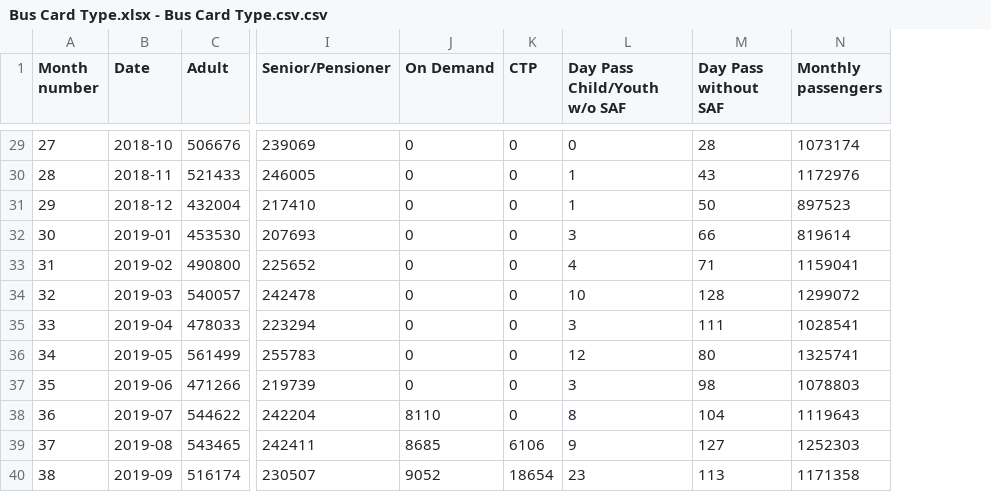
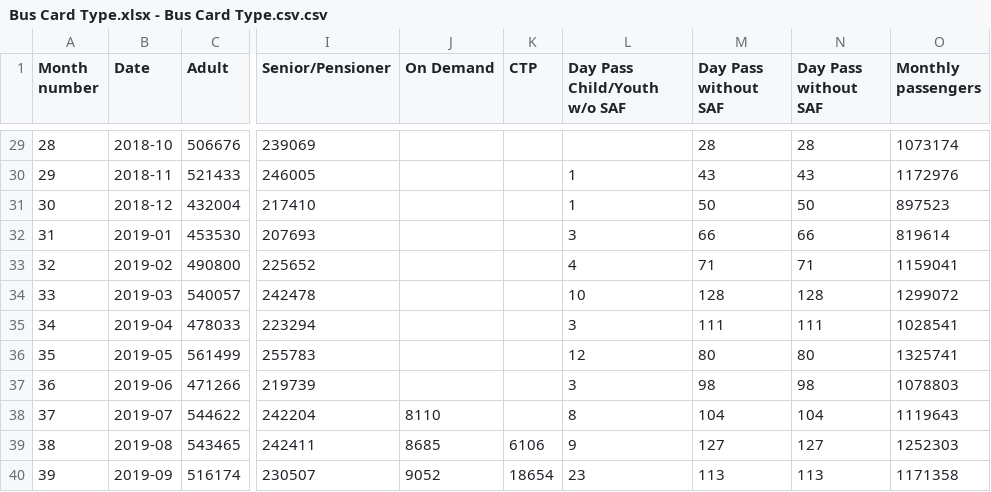
Before and after one commit to MingxinYang/data-science-project, a CSV file: Untitled Folder/Bus Card Type.xlsx - Bus Card Type.csv.csv, drawn as a sheet; only a part is shown, gaps mark what is left out; the diff covers the shown part only; the diff names each change by its address in the sheet, - before the commit and + after, or states it on an @@ line.

```diff
--- a/Untitled Folder/Bus Card Type.xlsx - Bus Card Type.csv.csv
+++ b/Untitled Folder/Bus Card Type.xlsx - Bus Card Type.csv.csv
+column N (Day Pass without SAF), rows 29-40: 28 | 43 | 50 | 66 | 71 | 128 | 111 | 80 | 98 | 104 | 127 | 113
@@ column A (Month number) renumbered from row 2 down @@
-J29:J37 (On Demand): 0
+J29:J37 (On Demand): (empty)
-K29:K38 (CTP): 0
+K29:K38 (CTP): (empty)
-L29 (Day Pass Child/Youth w/o SAF): 0
+L29 (Day Pass Child/Youth w/o SAF): (empty)
```
Also changed, not shown: 126 edited cells elsewhere in this file.
